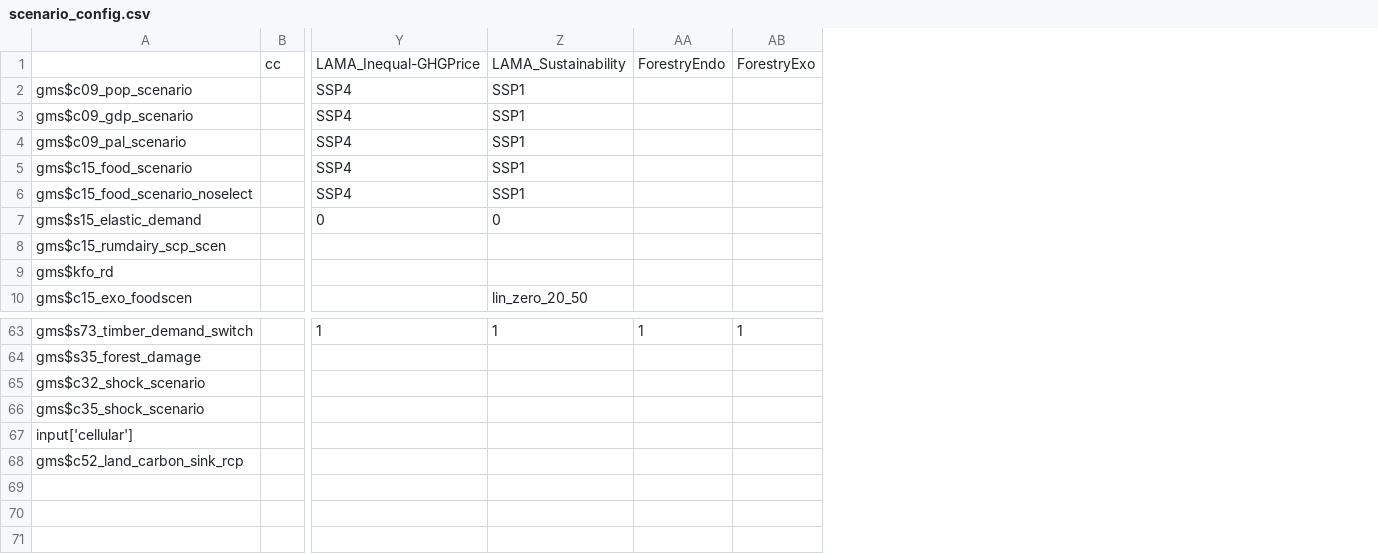
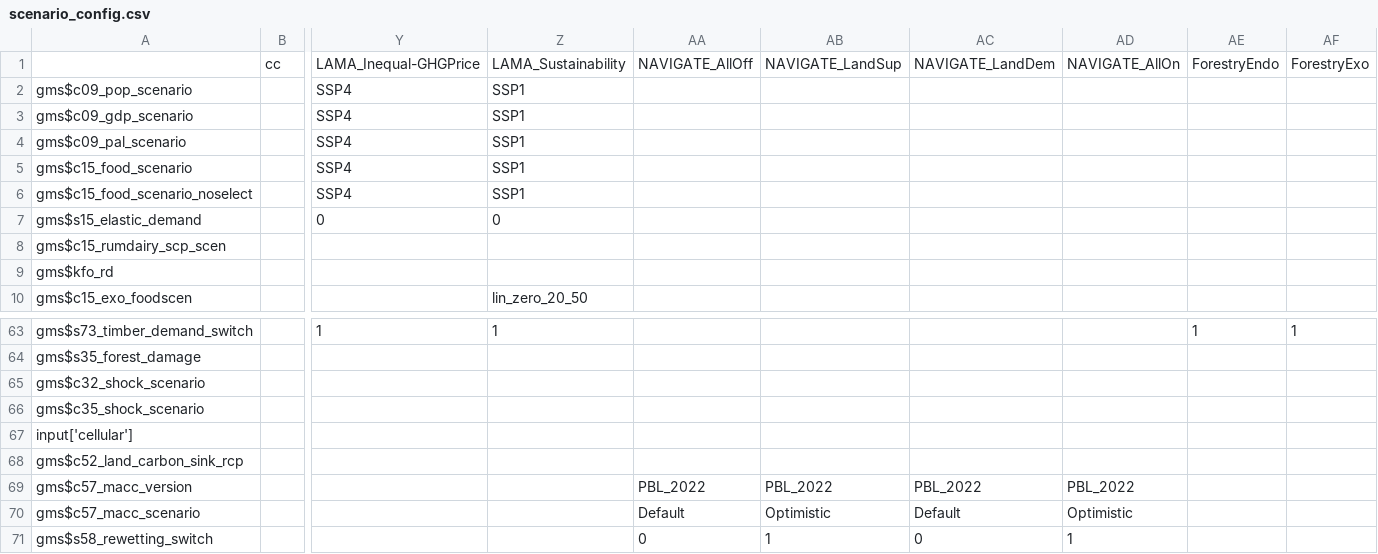
Before and after one commit to magpiemodel/magpie, a CSV file: config/scenario_config.csv, drawn as a sheet; only a part is shown, gaps mark what is left out; rows hold the shown columns only; the diff names each change by its address in the sheet, - before the commit and + after, or states it on an @@ line.

```diff
--- a/config/scenario_config.csv
+++ b/config/scenario_config.csv
+column AA, row 1: NAVIGATE_AllOff
+column AB, row 1: NAVIGATE_LandSup
+column AC, row 1: NAVIGATE_LandDem
+column AD, row 1: NAVIGATE_AllOn
+row 69: gms$c57_macc_version |  |  |  | PBL_2022 | PBL_2022 | PBL_2022 | PBL_2022
+row 70: gms$c57_macc_scenario |  |  |  | Default | Optimistic | Default | Optimistic
+row 71: gms$s58_rewetting_switch |  |  |  | 0 | 1 | 0 | 1
```
Also changed, not shown: 1 other file.
